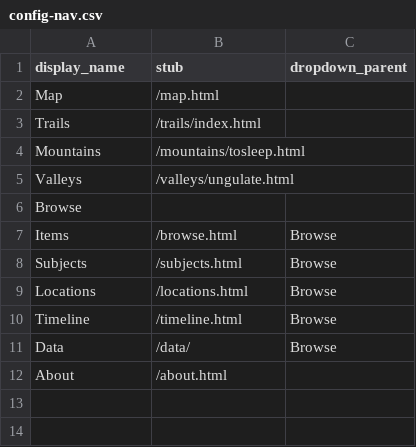
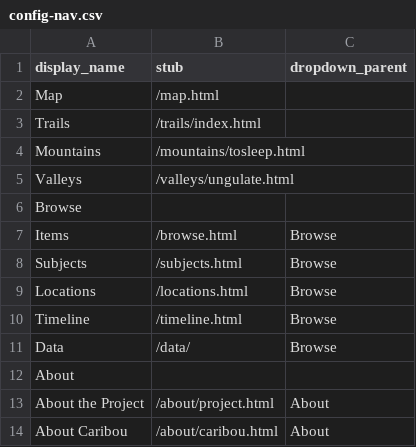
Before and after one commit to thecdil/storying_combined, a CSV file: _data/config-nav.csv, drawn as a sheet.

Commit message:
new about page demo

```diff
--- a/_data/config-nav.csv
+++ b/_data/config-nav.csv
@@ -11,2 +11,4 @@ Timeline,/timeline.html,Browse
 Data,/data/,Browse
-About,/about.html
+About,,
+About the Project,/about/project.html,About
+About Caribou,/about/caribou.html,About
```
Also changed, not shown: 1 other file.
